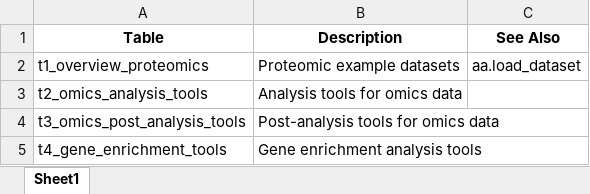
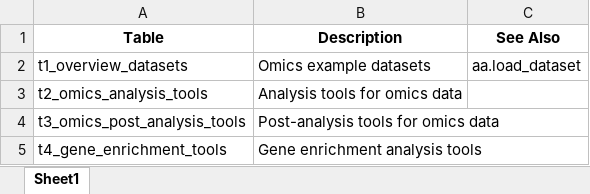
Before and after one commit to breimanntools/xomics, an Excel workbook: docs/source/index/tables/t0_mapper.xlsx, sheet Sheet1, drawn as a sheet; values as stored, in another font and other column widths than the file's, no borders; the diff names each change by its address in the sheet, - before the commit and + after, or states it on an @@ line.

Commit message:
Update load_dataset and add use-case datasets

```diff
--- a/docs/source/index/tables/t0_mapper.xlsx (sheet Sheet1)
+++ b/docs/source/index/tables/t0_mapper.xlsx (sheet Sheet1)
-A2 (Table): t1_overview_proteomics
+A2 (Table): t1_overview_datasets
-B2 (Description): Proteomic example datasets
+B2 (Description): Omics example datasets
```
Also changed, not shown: 22 other files.
